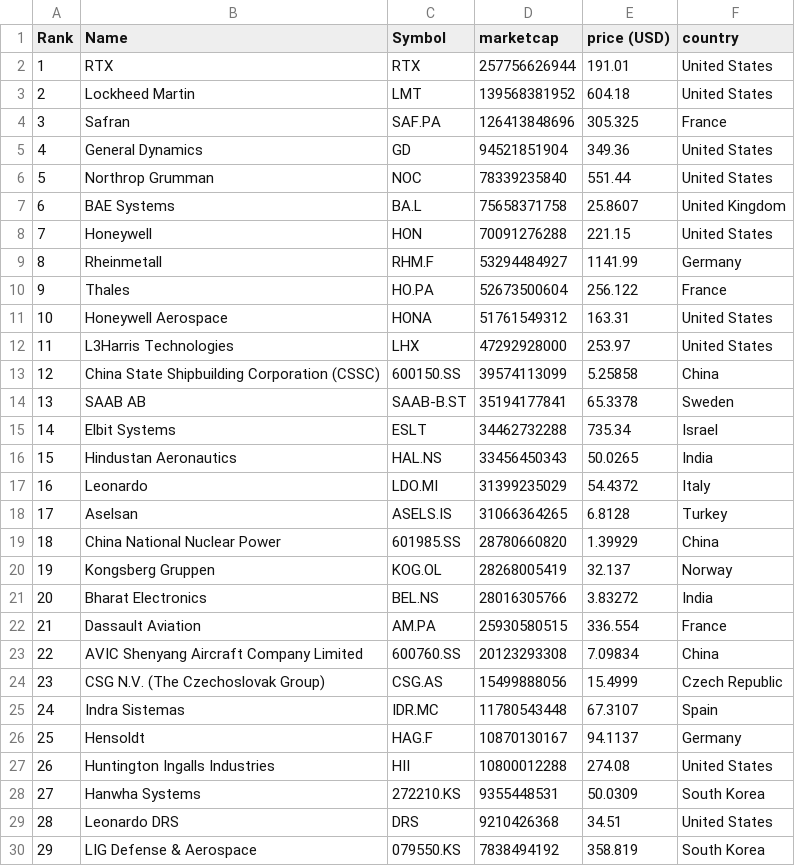
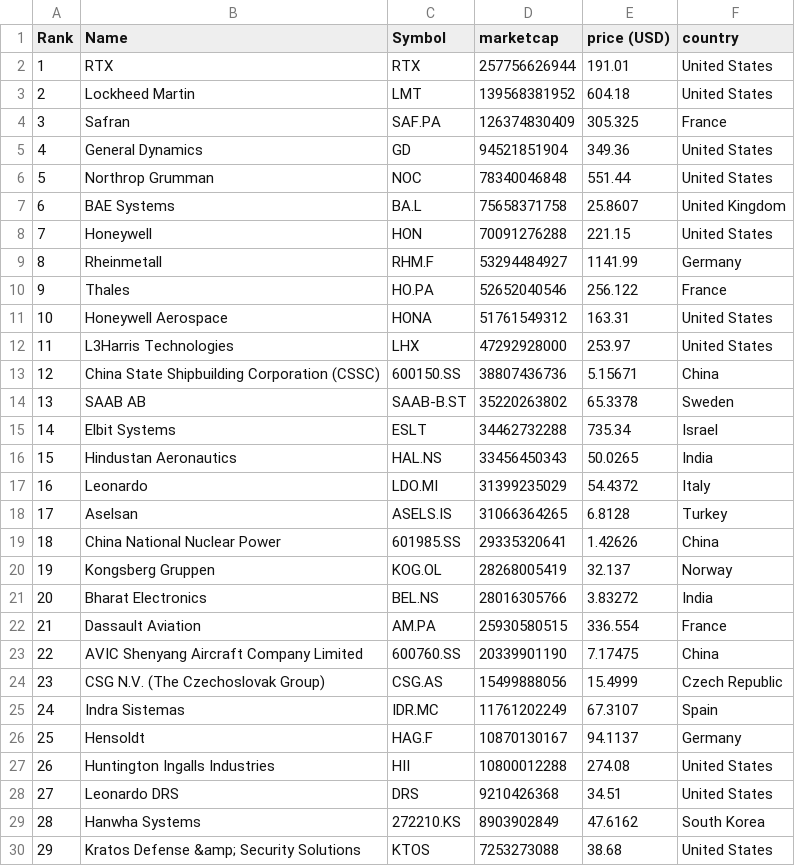
Before and after one commit to artfisica/taller-venezuela-junio-2024, a CSV file: data.csv, drawn as a sheet; only a part is shown; the diff covers the shown part only.

```diff
--- a/data.csv
+++ b/data.csv
@@ -3,5 +3,5 @@
 "2","Lockheed Martin","LMT","139568381952","604.18","United States"
-"3","Safran","SAF.PA","126413848696","305.325","France"
+"3","Safran","SAF.PA","126374830409","305.325","France"
 "4","General Dynamics","GD","94521851904","349.36","United States"
-"5","Northrop Grumman","NOC","78339235840","551.44","United States"
+"5","Northrop Grumman","NOC","78340046848","551.44","United States"
 "6","BAE Systems","BA.L","75658371758","25.8607","United Kingdom"
@@ -9,7 +9,7 @@
 "8","Rheinmetall","RHM.F","53294484927","1141.99","Germany"
-"9","Thales","HO.PA","52673500604","256.122","France"
+"9","Thales","HO.PA","52652040546","256.122","France"
 "10","Honeywell Aerospace","HONA","51761549312","163.31","United States"
 "11","L3Harris Technologies","LHX","47292928000","253.97","United States"
-"12","China State Shipbuilding Corporation (CSSC)","600150.SS","39574113099","5.25858","China"
-"13","SAAB AB","SAAB-B.ST","35194177841","65.3378","Sweden"
+"12","China State Shipbuilding Corporation (CSSC)","600150.SS","38807436736","5.15671","China"
+"13","SAAB AB","SAAB-B.ST","35220263802","65.3378","Sweden"
 "14","Elbit Systems","ESLT","34462732288","735.34","Israel"
@@ -18,3 +18,3 @@
 "17","Aselsan","ASELS.IS","31066364265","6.8128","Turkey"
-"18","China National Nuclear Power","601985.SS","28780660820","1.39929","China"
+"18","China National Nuclear Power","601985.SS","29335320641","1.42626","China"
 "19","Kongsberg Gruppen","KOG.OL","28268005419","32.137","Norway"
@@ -22,9 +22,9 @@
 "21","Dassault Aviation","AM.PA","25930580515","336.554","France"
-"22","AVIC Shenyang Aircraft Company Limited","600760.SS","20123293308","7.09834","China"
+"22","AVIC Shenyang Aircraft Company Limited","600760.SS","20339901190","7.17475","China"
 "23","CSG N.V. (The Czechoslovak Group)","CSG.AS","15499888056","15.4999","Czech Republic"
-"24","Indra Sistemas","IDR.MC","11780543448","67.3107","Spain"
+"24","Indra Sistemas","IDR.MC","11761202249","67.3107","Spain"
 "25","Hensoldt","HAG.F","10870130167","94.1137","Germany"
 "26","Huntington Ingalls Industries","HII","10800012288","274.08","United States"
-"27","Hanwha Systems","272210.KS","9355448531","50.0309","South Korea"
-"28","Leonardo DRS","DRS","9210426368","34.51","United States"
-"29","LIG Defense & Aerospace","079550.KS","7838494192","358.819","South Korea"
+"27","Leonardo DRS","DRS","9210426368","34.51","United States"
+"28","Hanwha Systems","272210.KS","8903902849","47.6162","South Korea"
+"29","Kratos Defense &amp; Security Solutions","KTOS","7253273088","38.68","United States"
```
Also changed, not shown: 1 added row, 1 removed row and 9 edited cells elsewhere in this file, categorized_data.csv.
